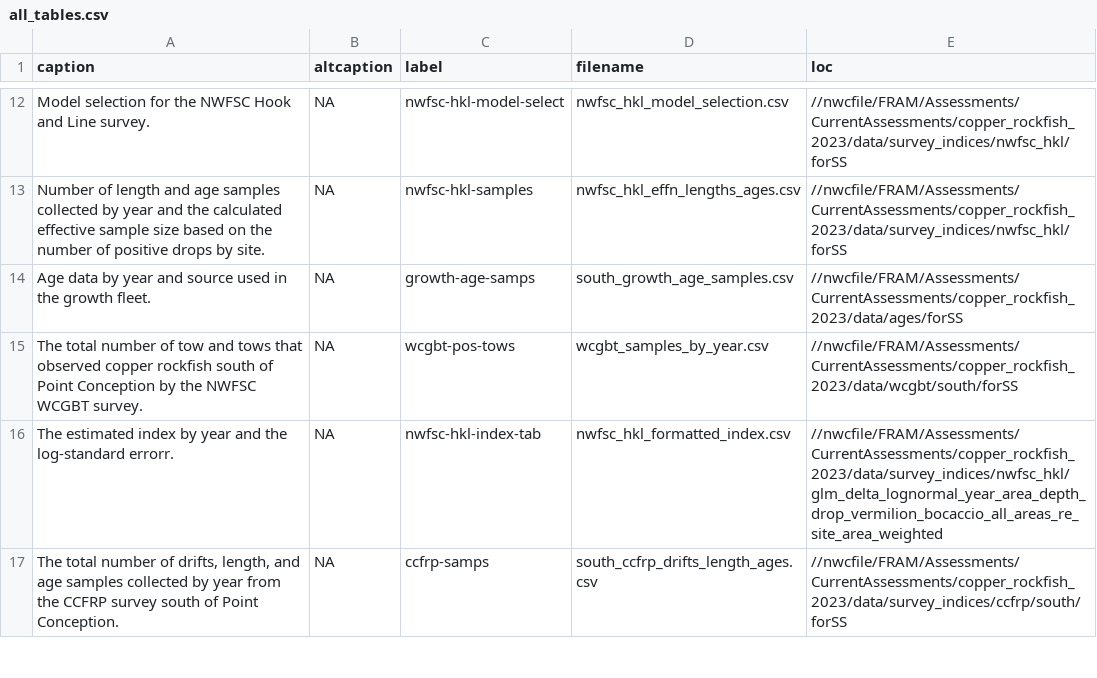
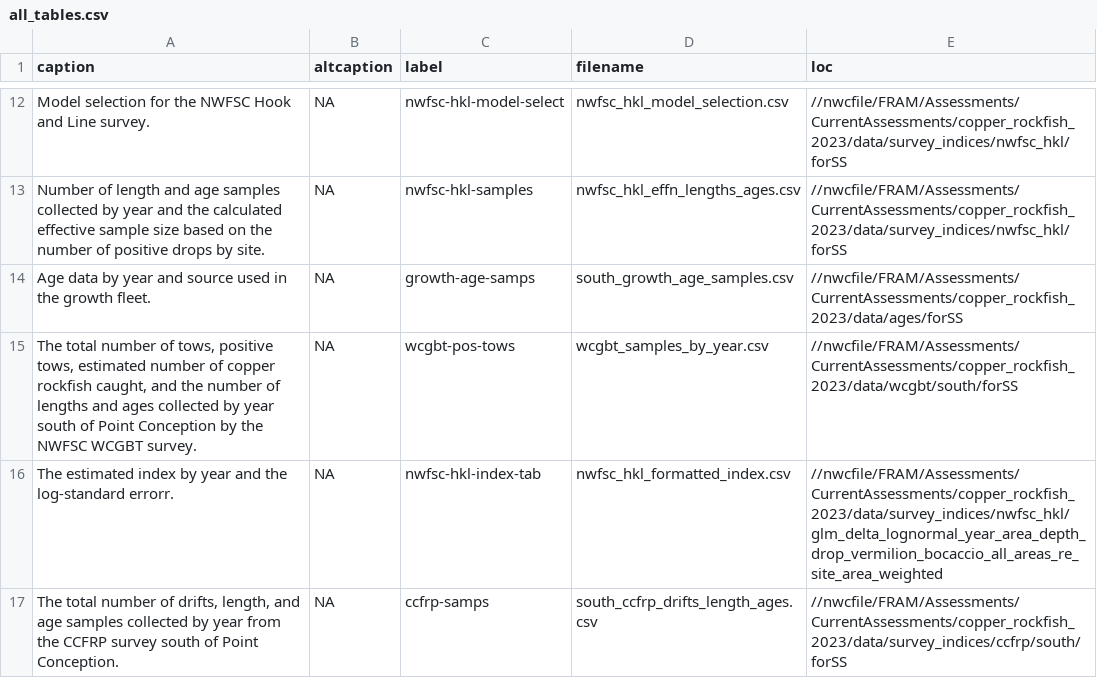
Before and after one commit to pfmc-assessments/copper_rockfish_2023, a CSV file: documents/sca/all_tables.csv, drawn as a sheet; only a part is shown, gaps mark what is left out.

Commit message:
table fixes based on ED comments

```diff
--- a/documents/sca/all_tables.csv
+++ b/documents/sca/all_tables.csv
@@ -14,3 +14,3 @@ Number of length and age samples collected by year and the calculated effective
 Age data by year and source used in the growth fleet.,NA,growth-age-samps,south_growth_age_samples.csv,//nwcfile/FRAM/Assessments/CurrentAssessments/copper_rockfish_2023/data/ages/forSS
-The total number of tow and tows that observed copper rockfish south of Point Conception by the NWFSC WCGBT survey.,NA,wcgbt-pos-tows,wcgbt_samples_by_year.csv,//nwcfile/FRAM/Assessments/CurrentAssessments/copper_rockfish_2023/data/wcgbt/south/forSS
+"The total number of tows, positive tows, estimated number of copper rockfish caught, and the number of lengths and ages collected by year south of Point Conception by the NWFSC WCGBT survey.",NA,wcgbt-pos-tows,wcgbt_samples_by_year.csv,//nwcfile/FRAM/Assessments/CurrentAssessments/copper_rockfish_2023/data/wcgbt/south/forSS
 The estimated index by year and the log-standard errorr.,NA,nwfsc-hkl-index-tab,nwfsc_hkl_formatted_index.csv,//nwcfile/FRAM/Assessments/CurrentAssessments/copper_rockfish_2023/data/survey_indices/nwfsc_hkl/glm_delta_lognormal_year_area_depth_drop_vermilion_bocaccio_all_areas_re_site_area_weighted
```
Also changed, not shown: 8 other files.
